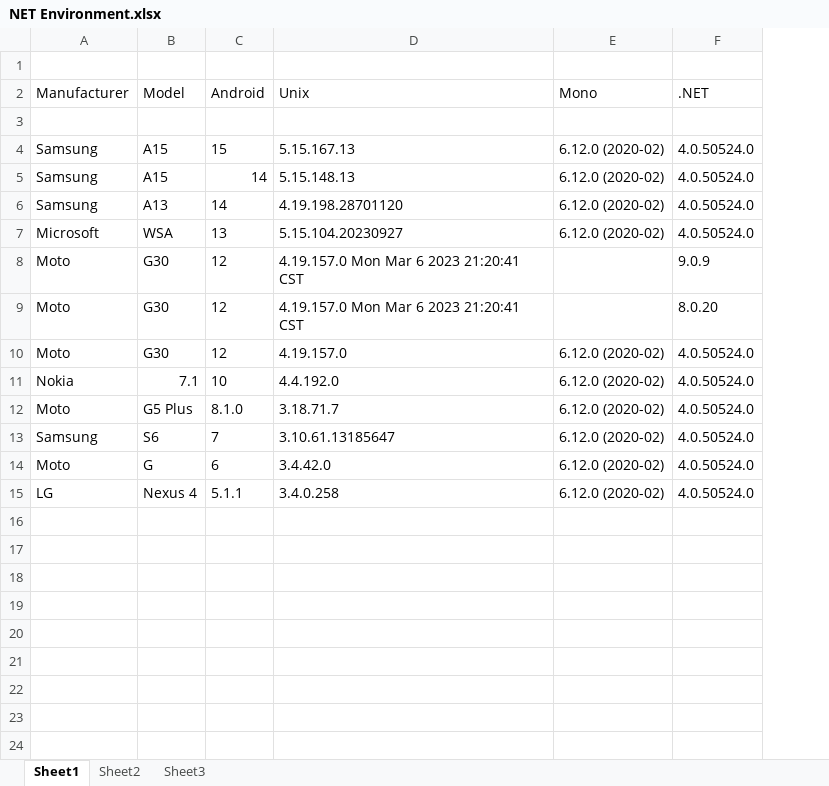
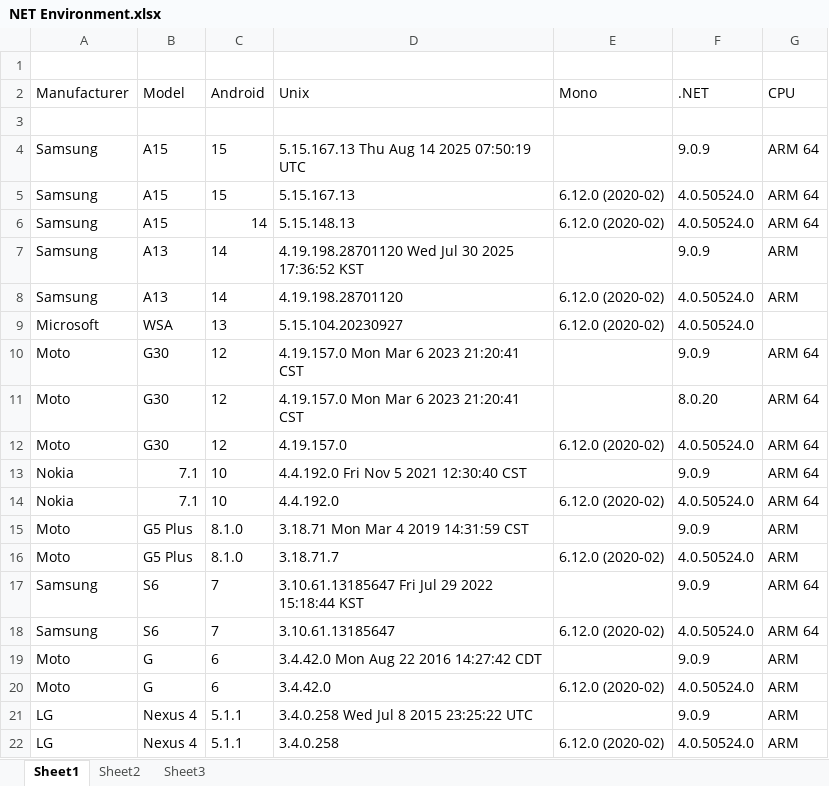
Before and after one commit to derekwilson/PodcastUtilities, an Excel workbook: Android/Support/Notes/NET Environment.xlsx, sheet Sheet1, drawn as a sheet; values as stored, in another font and other column widths than the file's, no borders; addresses are those after the commit; the diff names each change by its address in the sheet, - before the commit and + after, or states it on an @@ line.

```diff
--- a/Android/Support/Notes/NET Environment.xlsx (sheet Sheet1)
+++ b/Android/Support/Notes/NET Environment.xlsx (sheet Sheet1)
+column G (CPU), rows 5-6: ARM 64 | ARM 64; rows 8-12: ARM |  | ARM 64 | ARM 64 | ARM 64; row 14: ARM 64; row 16: ARM; row 18: ARM 64; row 20: ARM; row 22: ARM
+row 4: Samsung | A15 | 15 | 5.15.167.13 Thu Aug 14 2025 07:50:19 UTC |  | 9.0.9 | ARM 64
+row 7: Samsung | A13 | 14 | 4.19.198.28701120 Wed Jul 30 2025 17:36:52 KST |  | 9.0.9 | ARM
+row 13: Nokia | 7.1 | 10 | 4.4.192.0 Fri Nov 5 2021 12:30:40 CST |  | 9.0.9 | ARM 64
+row 15: Moto | G5 Plus | 8.1.0 | 3.18.71 Mon Mar 4 2019 14:31:59 CST |  | 9.0.9 | ARM
+row 17: Samsung | S6 | 7 | 3.10.61.13185647 Fri Jul 29 2022 15:18:44 KST |  | 9.0.9 | ARM 64
+row 19: Moto | G | 6 | 3.4.42.0 Mon Aug 22 2016 14:27:42 CDT |  | 9.0.9 | ARM
+row 21: LG | Nexus 4 | 5.1.1 | 3.4.0.258 Wed Jul 8 2015 23:25:22 UTC |  | 9.0.9 | ARM
```
Also changed, not shown: 2 other files.
